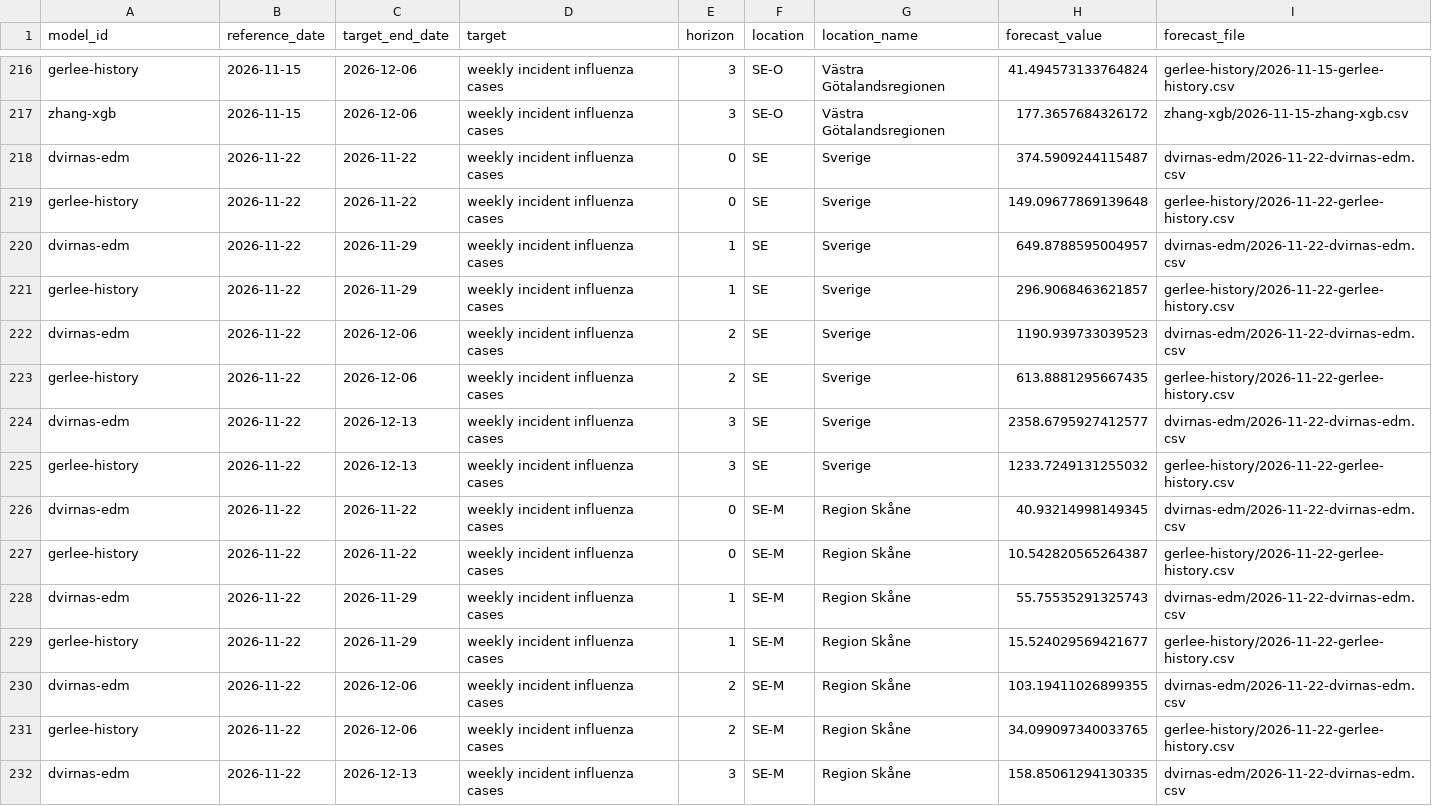
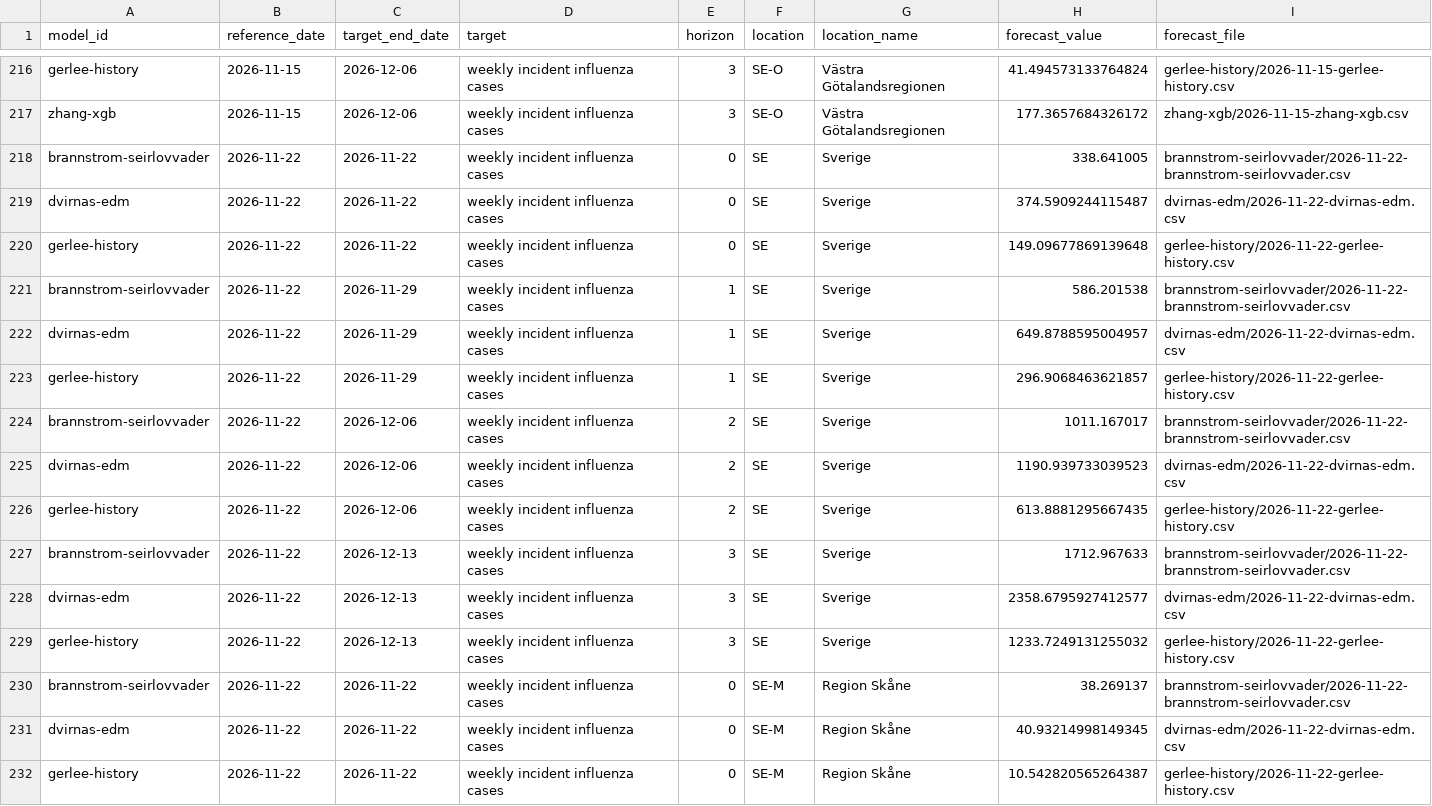
Before and after one commit to philipgerlee/swedish_forecasting_hub, a CSV file: current-point.csv, drawn as a sheet; only a part is shown, gaps mark what is left out; the shorter side is filled out with more unchanged rows; the diff covers the shown part only; the diff names each change by its address in the sheet, - before the commit and + after, or states it on an @@ line.

```diff
--- a/current-point.csv
+++ b/current-point.csv
+row 218: brannstrom-seirlovvader | 2026-11-22 | 2026-11-22 | weekly incident influenza cases | 0 | SE | Sverige | 338.641005 | brannstrom-seirlovvader/2026-11-22-brannstrom-seirlovvader.csv
+row 221: brannstrom-seirlovvader | 2026-11-22 | 2026-11-29 | weekly incident influenza cases | 1 | SE | Sverige | 586.201538 | brannstrom-seirlovvader/2026-11-22-brannstrom-seirlovvader.csv
+row 224: brannstrom-seirlovvader | 2026-11-22 | 2026-12-06 | weekly incident influenza cases | 2 | SE | Sverige | 1011.167017 | brannstrom-seirlovvader/2026-11-22-brannstrom-seirlovvader.csv
+row 227: brannstrom-seirlovvader | 2026-11-22 | 2026-12-13 | weekly incident influenza cases | 3 | SE | Sverige | 1712.967633 | brannstrom-seirlovvader/2026-11-22-brannstrom-seirlovvader.csv
+row 230: brannstrom-seirlovvader | 2026-11-22 | 2026-11-22 | weekly incident influenza cases | 0 | SE-M | Region Skåne | 38.269137 | brannstrom-seirlovvader/2026-11-22-brannstrom-seirlovvader.csv
```
Also changed, not shown: 7 added rows elsewhere in this file, current-qra.csv.
